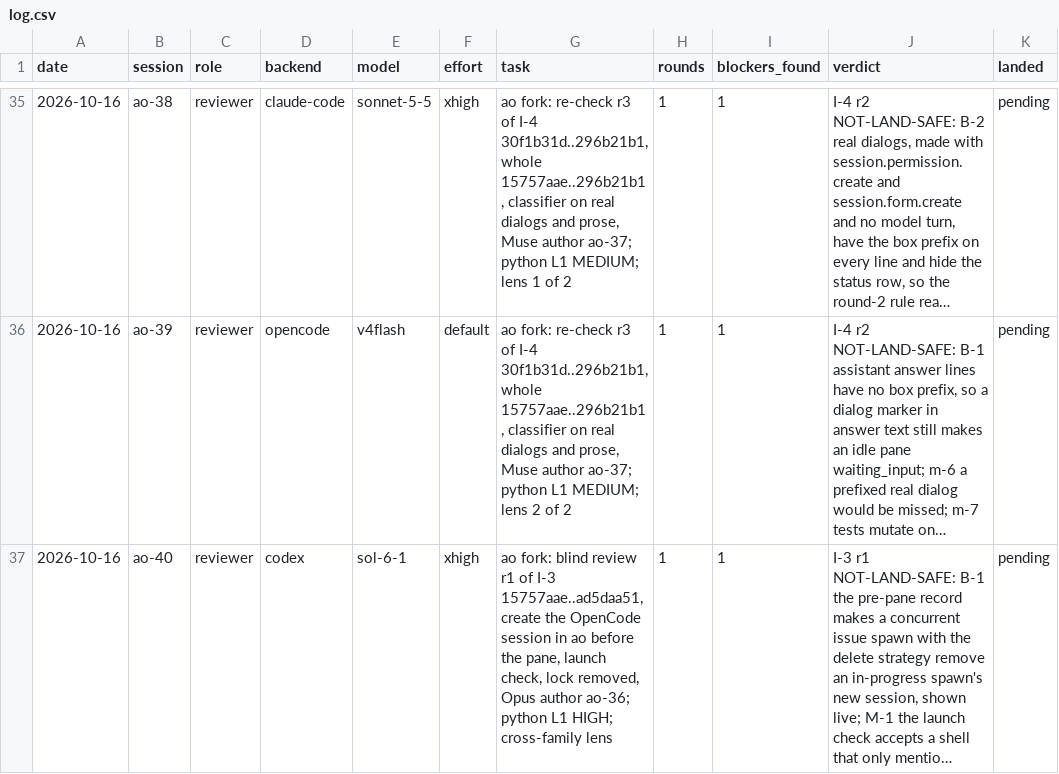
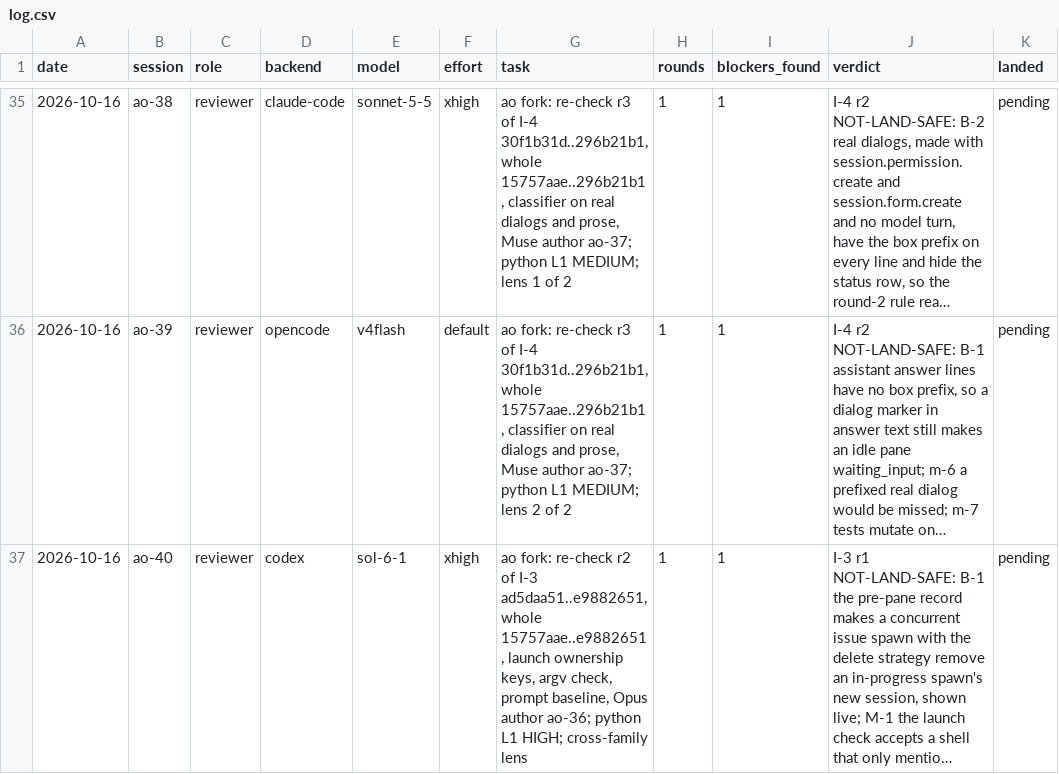
Before and after one commit to taisung/agent-orchestrator, a CSV file: development/artifacts/model_router_log/log.csv, drawn as a sheet; only a part is shown, gaps mark what is left out; long unchanged cells end in …; the diff names each change by its address in the sheet, - before the commit and + after, or states it on an @@ line.

Commit message:
docs(development): record I-3 round 2 and the first I-4 r3 verdict
Record the launch ownership design of e9882651, the author's notes for the owner, the I-3 re-check dispatch and the LAND-SAFE V4.1 Flash re-check of I-4 with its two minors.

```diff
--- a/development/artifacts/model_router_log/log.csv
+++ b/development/artifacts/model_router_log/log.csv
-G37 (task): ao fork: blind review r1 of I-3 15757aae..ad5daa51, create the OpenCode session in ao before the pane, launch check, lock removed, Opus author…
+G37 (task): ao fork: re-check r2 of I-3 ad5daa51..e9882651, whole 15757aae..e9882651, launch ownership keys, argv check, prompt baseline, Opus author…
```
Also changed, not shown: 1 other file.
